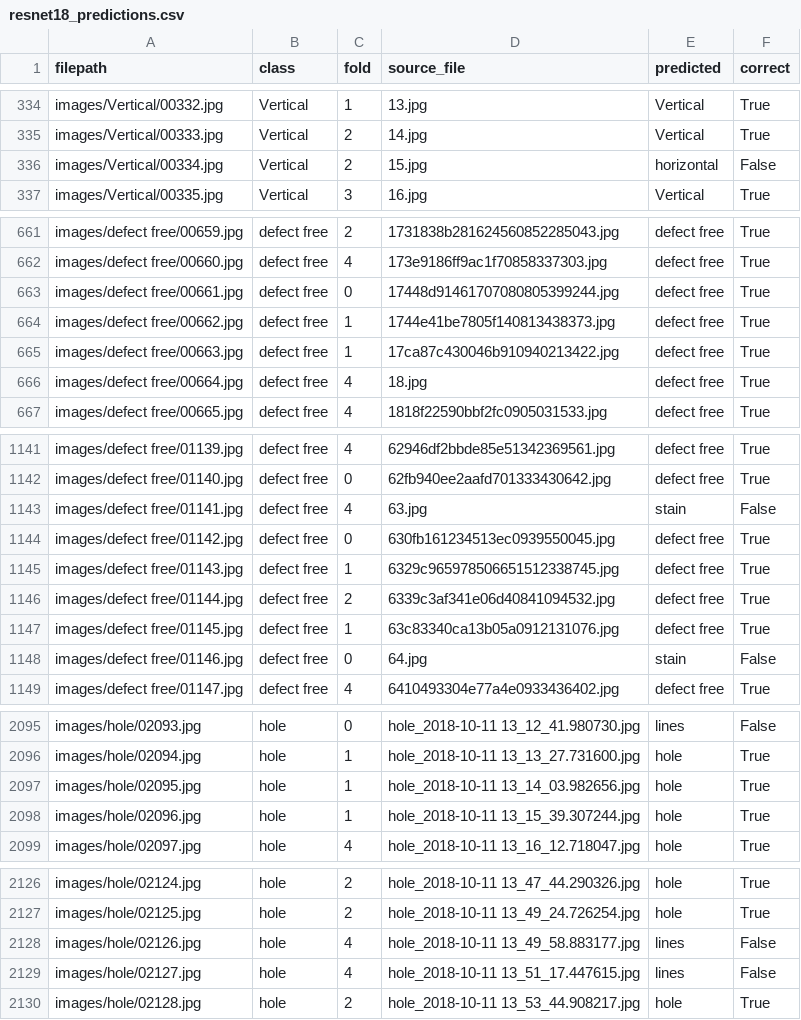
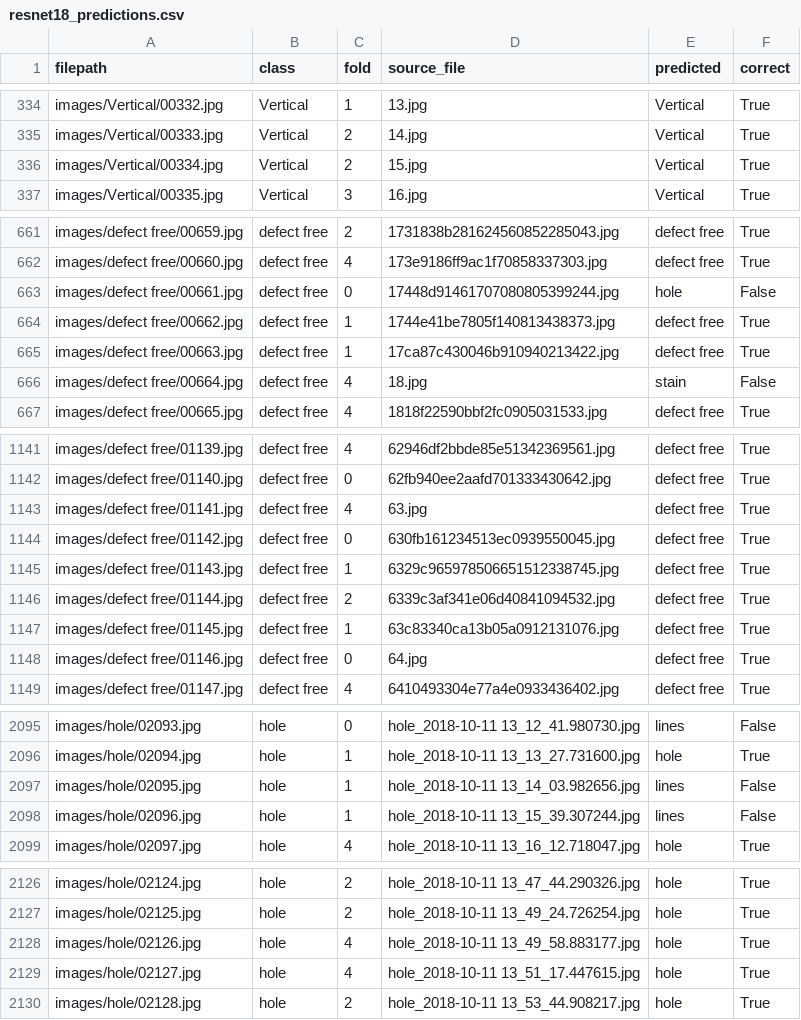
Before and after one commit to shaxnozaabdusalomova2905/capstone-project, a CSV file: outputs/resnet18/resnet18_predictions.csv, drawn as a sheet; only a part is shown, gaps mark what is left out; the diff covers the shown part only.

```diff
--- a/outputs/resnet18/resnet18_predictions.csv
+++ b/outputs/resnet18/resnet18_predictions.csv
@@ -335,3 +335,3 @@ images/Vertical/00332.jpg,Vertical,1,13.jpg,Vertical,True
 images/Vertical/00333.jpg,Vertical,2,14.jpg,Vertical,True
-images/Vertical/00334.jpg,Vertical,2,15.jpg,horizontal,False
+images/Vertical/00334.jpg,Vertical,2,15.jpg,Vertical,True
 images/Vertical/00335.jpg,Vertical,3,16.jpg,Vertical,True
@@ -662,6 +662,6 @@ images/defect free/00659.jpg,defect free,2,1731838b281624560852285043.jpg,defect
 images/defect free/00660.jpg,defect free,4,173e9186ff9ac1f70858337303.jpg,defect free,True
-images/defect free/00661.jpg,defect free,0,17448d91461707080805399244.jpg,defect free,True
+images/defect free/00661.jpg,defect free,0,17448d91461707080805399244.jpg,hole,False
 images/defect free/00662.jpg,defect free,1,1744e41be7805f140813438373.jpg,defect free,True
 images/defect free/00663.jpg,defect free,1,17ca87c430046b910940213422.jpg,defect free,True
-images/defect free/00664.jpg,defect free,4,18.jpg,defect free,True
+images/defect free/00664.jpg,defect free,4,18.jpg,stain,False
 images/defect free/00665.jpg,defect free,4,1818f22590bbf2fc0905031533.jpg,defect free,True
@@ -1142,3 +1142,3 @@ images/defect free/01139.jpg,defect free,4,62946df2bbde85e51342369561.jpg,defect
 images/defect free/01140.jpg,defect free,0,62fb940ee2aafd701333430642.jpg,defect free,True
-images/defect free/01141.jpg,defect free,4,63.jpg,stain,False
+images/defect free/01141.jpg,defect free,4,63.jpg,defect free,True
 images/defect free/01142.jpg,defect free,0,630fb161234513ec0939550045.jpg,defect free,True
@@ -1147,3 +1147,3 @@ images/defect free/01144.jpg,defect free,2,6339c3af341e06d40841094532.jpg,defect
 images/defect free/01145.jpg,defect free,1,63c83340ca13b05a0912131076.jpg,defect free,True
-images/defect free/01146.jpg,defect free,0,64.jpg,stain,False
+images/defect free/01146.jpg,defect free,0,64.jpg,defect free,True
 images/defect free/01147.jpg,defect free,4,6410493304e77a4e0933436402.jpg,defect free,True
@@ -2096,4 +2096,4 @@ images/hole/02093.jpg,hole,0,hole_2018-10-11 13_12_41.980730.jpg,lines,False
 images/hole/02094.jpg,hole,1,hole_2018-10-11 13_13_27.731600.jpg,hole,True
-images/hole/02095.jpg,hole,1,hole_2018-10-11 13_14_03.982656.jpg,hole,True
-images/hole/02096.jpg,hole,1,hole_2018-10-11 13_15_39.307244.jpg,hole,True
+images/hole/02095.jpg,hole,1,hole_2018-10-11 13_14_03.982656.jpg,lines,False
+images/hole/02096.jpg,hole,1,hole_2018-10-11 13_15_39.307244.jpg,lines,False
 images/hole/02097.jpg,hole,4,hole_2018-10-11 13_16_12.718047.jpg,hole,True
@@ -2127,4 +2127,4 @@ images/hole/02124.jpg,hole,2,hole_2018-10-11 13_47_44.290326.jpg,hole,True
 images/hole/02125.jpg,hole,2,hole_2018-10-11 13_49_24.726254.jpg,hole,True
-images/hole/02126.jpg,hole,4,hole_2018-10-11 13_49_58.883177.jpg,lines,False
-images/hole/02127.jpg,hole,4,hole_2018-10-11 13_51_17.447615.jpg,lines,False
+images/hole/02126.jpg,hole,4,hole_2018-10-11 13_49_58.883177.jpg,hole,True
+images/hole/02127.jpg,hole,4,hole_2018-10-11 13_51_17.447615.jpg,hole,True
 images/hole/02128.jpg,hole,2,hole_2018-10-11 13_53_44.908217.jpg,hole,True
```
Also changed, not shown: 85 edited cells elsewhere in this file, outputs/resnet18/resnet18_experiments.csv, outputs/resnet18/resnet18_fold_scores.csv, 4 other files.
